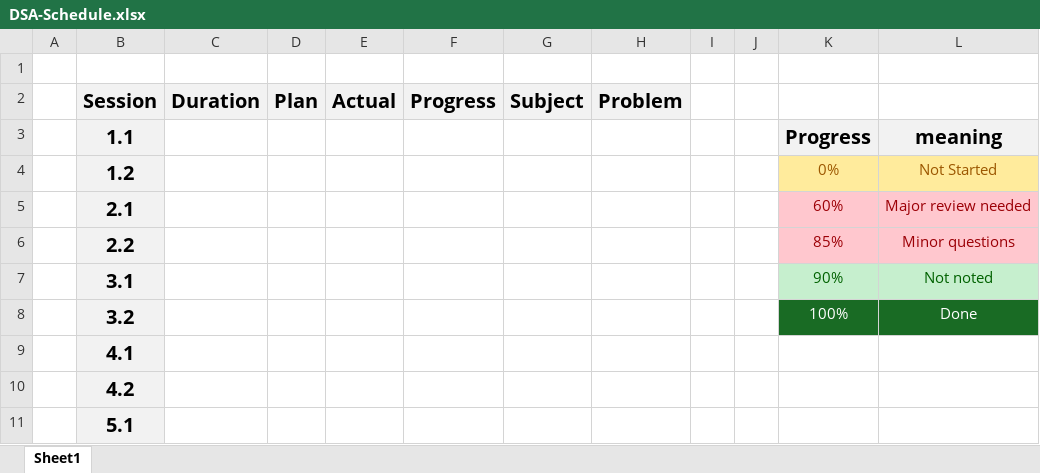
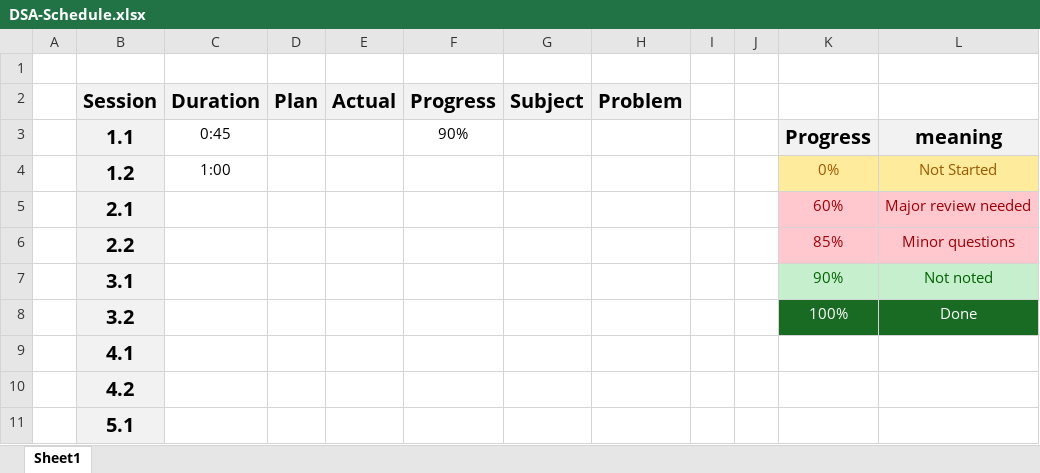
Before and after one commit to UDynamic/PHD-exam-preparation, an Excel workbook: DSA-Schedule.xlsx, sheet Sheet1, drawn as a sheet; only a part is shown; values as stored, in another font and other column widths than the file's, no borders; conditional formats not drawn; the diff names each change by its address in the sheet, - before the commit and + after, or states it on an @@ line.

```diff
--- a/DSA-Schedule.xlsx (sheet Sheet1)
+++ b/DSA-Schedule.xlsx (sheet Sheet1)
-C3 (Duration): (empty)
+C3 (Duration): 0:45
-F3 (Progress): (empty)
+F3 (Progress): 90%
-C4 (Duration): (empty)
+C4 (Duration): 1:00
```
Also changed, not shown: 1 other file.
